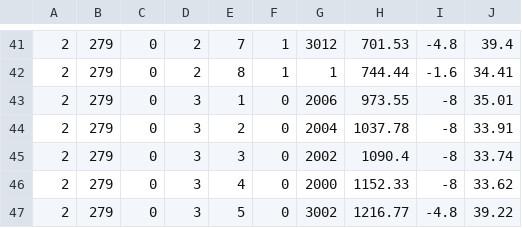
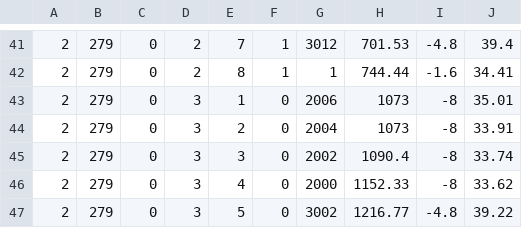
Before and after one commit to MiguelVerdi/CNLAB-INTERNSHIP-, a CSV file: PQGR-Experiment/MatlabProcessingResult/highwayVsparse_PQGR.csv, drawn as a sheet; only a part is shown, gaps mark what is left out.

```diff
--- a/PQGR-Experiment/MatlabProcessingResult/highwayVsparse_PQGR.csv
+++ b/PQGR-Experiment/MatlabProcessingResult/highwayVsparse_PQGR.csv
@@ -42,4 +42,4 @@
 2,279,0,2,8,1,1,744.44,-1.6,34.41
-2,279,0,3,1,0,2006,973.55,-8,35.01
-2,279,0,3,2,0,2004,1037.78,-8,33.91
+2,279,0,3,1,0,2006,1073,-8,35.01
+2,279,0,3,2,0,2004,1073,-8,33.91
 2,279,0,3,3,0,2002,1090.4,-8,33.74
```
Also changed, not shown: 1 other file.
